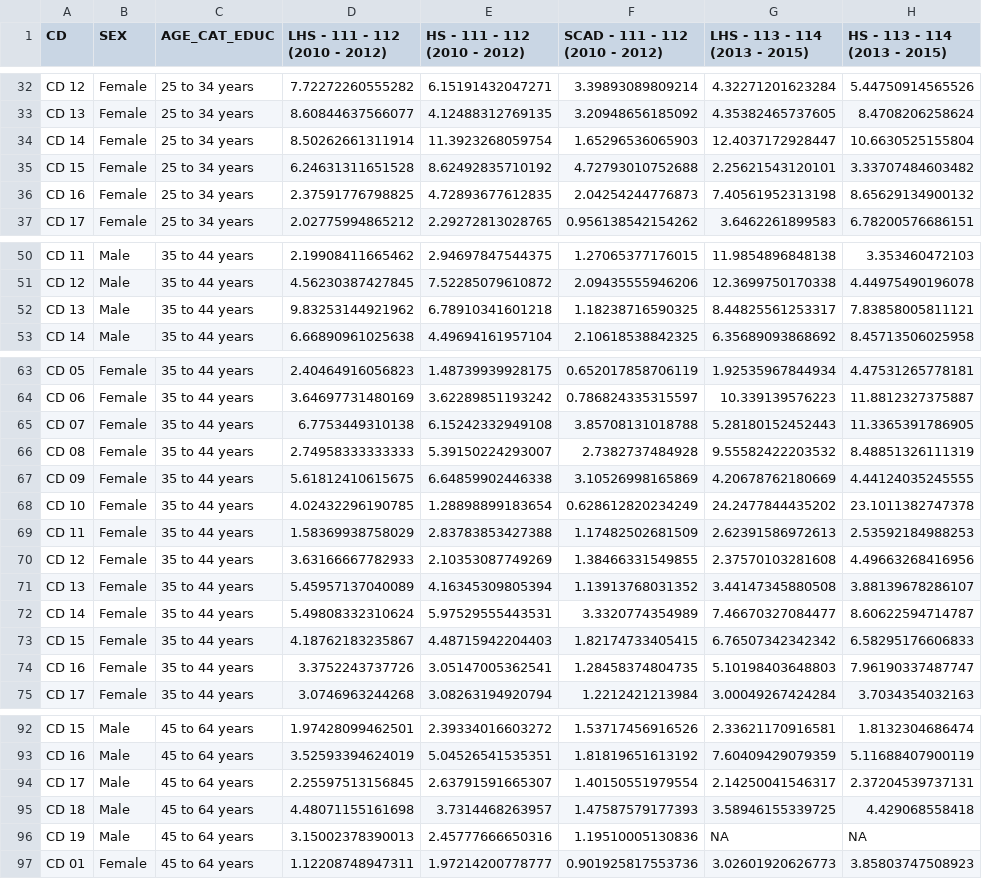
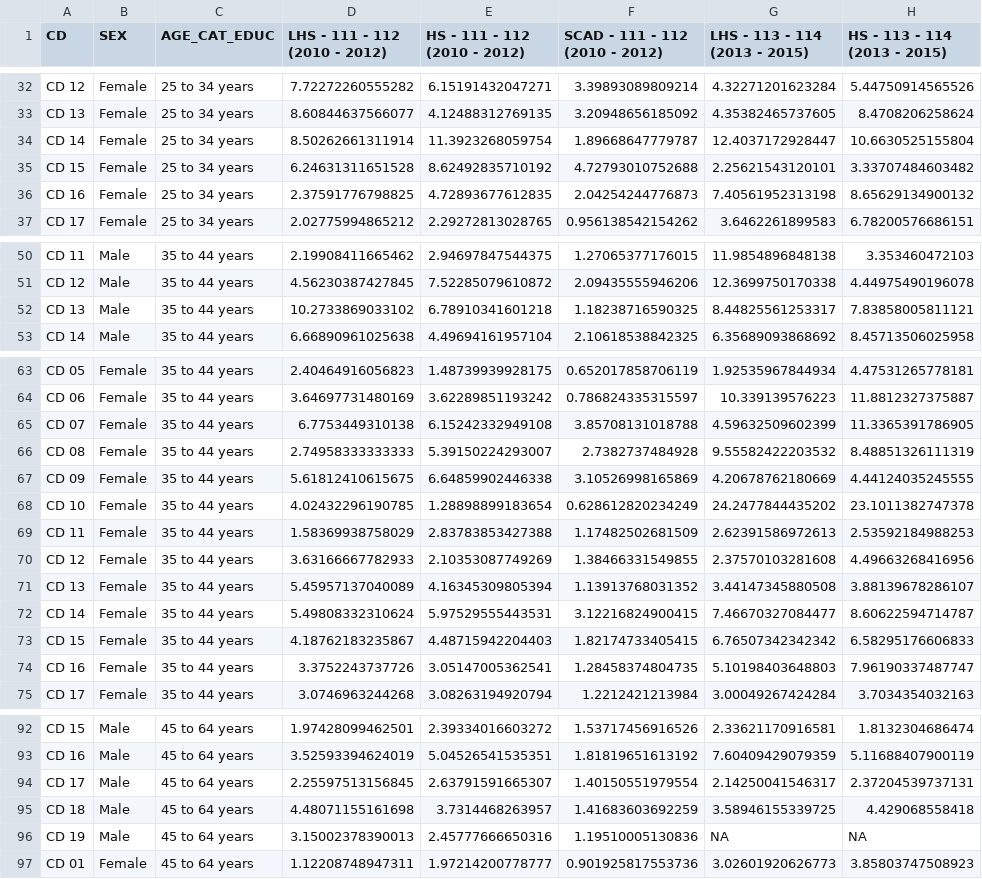
Before and after one commit to giannianfuso/Congressional-Districts, a CSV file: Final Results/DOD_byEducSexCD_relDisparity_2_table.csv, drawn as a sheet; only a part is shown, gaps mark what is left out; the diff covers the shown part only; the diff names each change by its address in the sheet, - before the commit and + after, or states it on an @@ line.

```diff
--- a/Final Results/DOD_byEducSexCD_relDisparity_2_table.csv
+++ b/Final Results/DOD_byEducSexCD_relDisparity_2_table.csv
-F34 (SCAD - 111 - 112 (2010 - 2012)): 1.65296536065903
+F34 (SCAD - 111 - 112 (2010 - 2012)): 1.89668647779787
-D52 (LHS - 111 - 112 (2010 - 2012)): 9.83253144921962
+D52 (LHS - 111 - 112 (2010 - 2012)): 10.2733869033102
-G65 (LHS - 113 - 114 (2013 - 2015)): 5.28180152452443
+G65 (LHS - 113 - 114 (2013 - 2015)): 4.59632509602399
-F72 (SCAD - 111 - 112 (2010 - 2012)): 3.3320774354989
+F72 (SCAD - 111 - 112 (2010 - 2012)): 3.12216824900415
-F95 (SCAD - 111 - 112 (2010 - 2012)): 1.47587579177393
+F95 (SCAD - 111 - 112 (2010 - 2012)): 1.41683603692259
```
Also changed, not shown: 10 edited cells elsewhere in this file, Final Results/DOD_byEducSexCD_absDisparity_2_table.csv, 12 other files.
